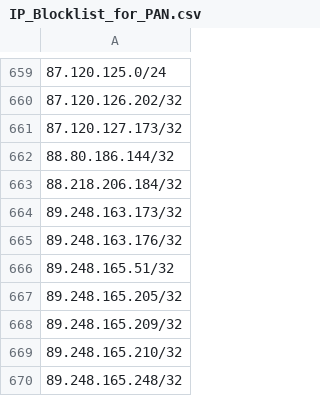
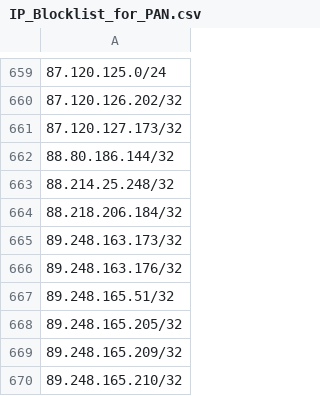
Before and after one commit to Webcor/wb_ti_repo, a CSV file: IP_Blocklist_for_PAN.csv, drawn as a sheet; only a part is shown, gaps mark what is left out; the shorter side is filled out with more unchanged rows; the diff names each change by its address in the sheet, - before the commit and + after, or states it on an @@ line.

Commit message:
Update IP_Blocklist_for_PAN.csv

```diff
--- a/IP_Blocklist_for_PAN.csv
+++ b/IP_Blocklist_for_PAN.csv
+row 663: 88.214.25.248/32
```
